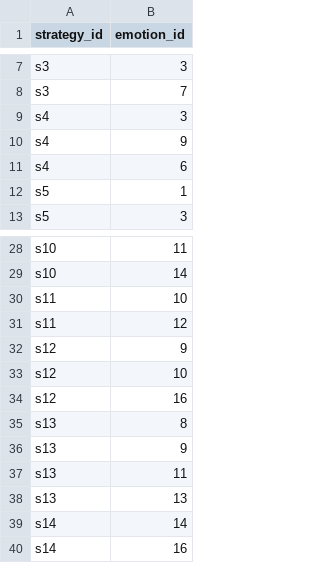
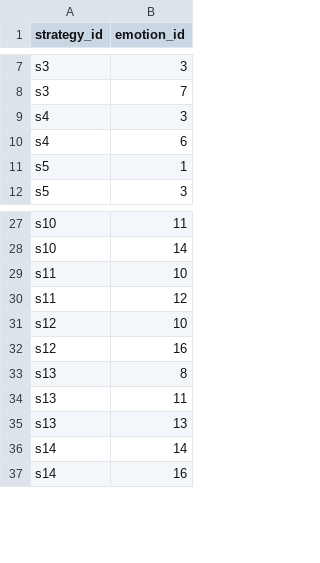
Before and after one commit to Lalaires/MoodTra_Backend, a CSV file: sql/strategy_emotion.csv, drawn as a sheet; only a part is shown, gaps mark what is left out; the diff names each change by its address in the sheet, - before the commit and + after, or states it on an @@ line.

```diff
--- a/sql/strategy_emotion.csv
+++ b/sql/strategy_emotion.csv
-row 10: s4 | 9
-row 32: s12 | 9
-row 36: s13 | 9
```
Also changed, not shown: sql/strategy.csv, 6 other files.
